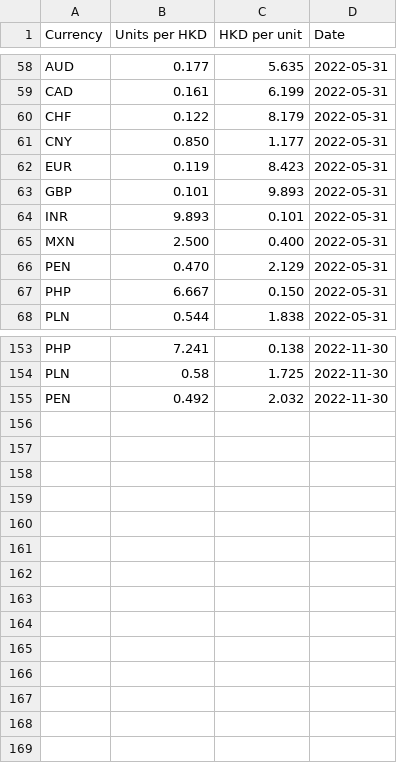
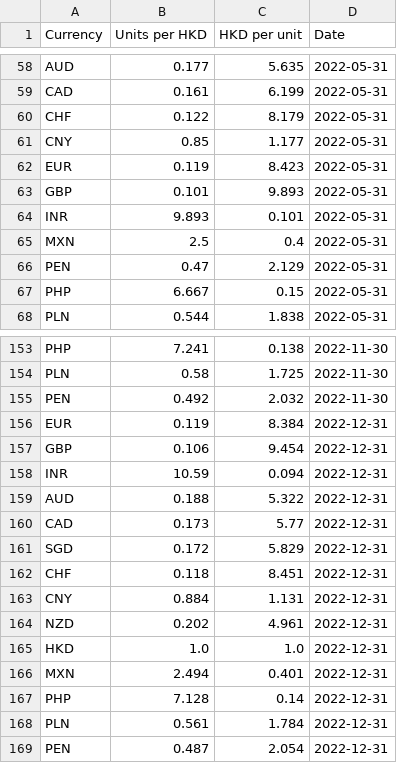
Before and after one commit to nattanarcilla/brc-pythonscripts, a CSV file: monthlyfxrate-HKD.csv, drawn as a sheet; only a part is shown, gaps mark what is left out; the diff covers the shown part only.

```diff
--- a/monthlyfxrate-HKD.csv
+++ b/monthlyfxrate-HKD.csv
@@ -60,3 +60,3 @@ CAD,0.161,6.199,2022-05-31
 CHF,0.122,8.179,2022-05-31
-CNY,0.850,1.177,2022-05-31
+CNY,0.85,1.177,2022-05-31
 EUR,0.119,8.423,2022-05-31
@@ -64,5 +64,5 @@ GBP,0.101,9.893,2022-05-31
 INR,9.893,0.101,2022-05-31
-MXN,2.500,0.400,2022-05-31
-PEN,0.470,2.129,2022-05-31
-PHP,6.667,0.150,2022-05-31
+MXN,2.5,0.4,2022-05-31
+PEN,0.47,2.129,2022-05-31
+PHP,6.667,0.15,2022-05-31
 PLN,0.544,1.838,2022-05-31
@@ -155 +155,15 @@ PLN,0.58,1.725,2022-11-30
 PEN,0.492,2.032,2022-11-30
+EUR,0.119,8.384,2022-12-31
+GBP,0.106,9.454,2022-12-31
+INR,10.59,0.094,2022-12-31
+AUD,0.188,5.322,2022-12-31
+CAD,0.173,5.77,2022-12-31
+SGD,0.172,5.829,2022-12-31
+CHF,0.118,8.451,2022-12-31
+CNY,0.884,1.131,2022-12-31
+NZD,0.202,4.961,2022-12-31
+HKD,1.0,1.0,2022-12-31
+MXN,2.494,0.401,2022-12-31
+PHP,7.128,0.14,2022-12-31
+PLN,0.561,1.784,2022-12-31
+PEN,0.487,2.054,2022-12-31
```
Also changed, not shown: 24 edited cells elsewhere in this file, monthlyfxrate-USD.csv.
